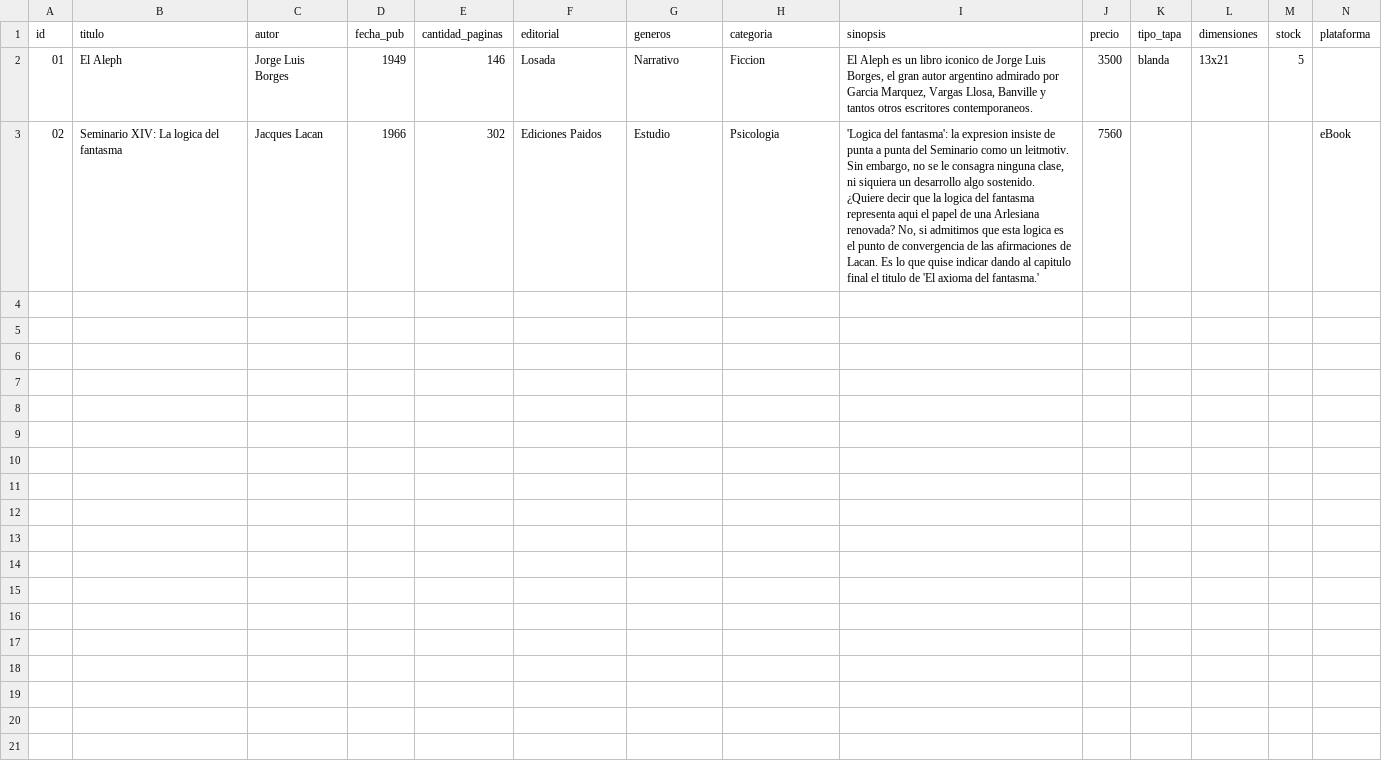
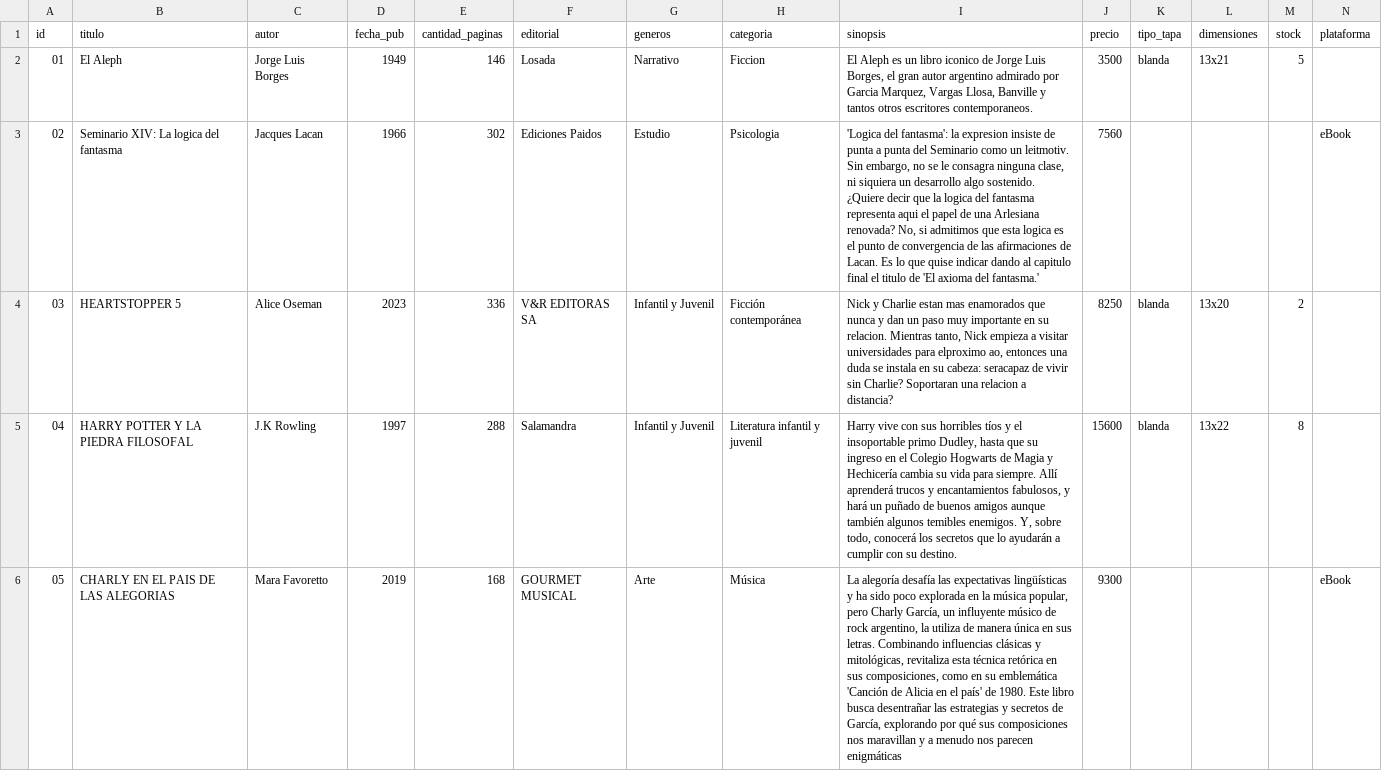
Before and after one commit to JuannRob/final-lab2, a CSV file: libros.csv, drawn as a sheet; only a part is shown; rows hold the shown columns only; the diff covers the shown part only; the diff names each change by its address in the sheet, - before the commit and + after, or states it on an @@ line.

```diff
--- a/libros.csv
+++ b/libros.csv
+row 4: 03 | HEARTSTOPPER 5 | Alice Oseman | 2023 | 336 | V&R EDITORAS SA | Infantil y Juvenil | Ficción contemporánea | Nick y Charlie estan mas enamorados que nunca y dan un paso muy importante en su relacion. Mientras tanto, Nick empieza a visitar universidades para elproximo ao, entonces una duda se instala en su cabeza: seracapaz de vivir sin Charlie? Soportaran una relacion a distancia? | 8250 | blanda | 13x20 | 2
+row 5: 04 | HARRY POTTER Y LA PIEDRA FILOSOFAL | J.K Rowling | 1997 | 288 | Salamandra | Infantil y Juvenil | Literatura infantil y juvenil | Harry vive con sus horribles tíos y el insoportable primo Dudley, hasta que su ingreso en el Colegio Hogwarts de Magia y Hechicería cambia su vida para siempre. Allí aprenderá trucos y encantamientos fabulosos, y hará un puñado de buenos amigos aunque también algunos temibles enemigos. Y, sobre todo, conocerá los secretos que lo ayudarán a cumplir con su destino. | 15600 | blanda | 13x22 | 8
+row 6: 05 | CHARLY EN EL PAIS DE LAS ALEGORIAS | Mara Favoretto | 2019 | 168 | GOURMET MUSICAL | Arte | Música | La alegoría desafía las expectativas lingüísticas y ha sido poco explorada en la música popular, pero Charly García, un influyente músico de rock argentino, la utiliza de manera única en sus letras. Combinando influencias clásicas y mitológicas, revitaliza esta técnica retórica en sus composiciones, como en su emblemática 'Canción de Alicia en el país' de 1980. Este libro busca desentrañar las estrategias y secretos de García, explorando por qué sus composiciones nos maravillan y a menudo nos parecen enigmáticas | 9300 |  |  |  | eBook
```
Also changed, not shown: 3 added rows elsewhere in this file, 3 other files.
